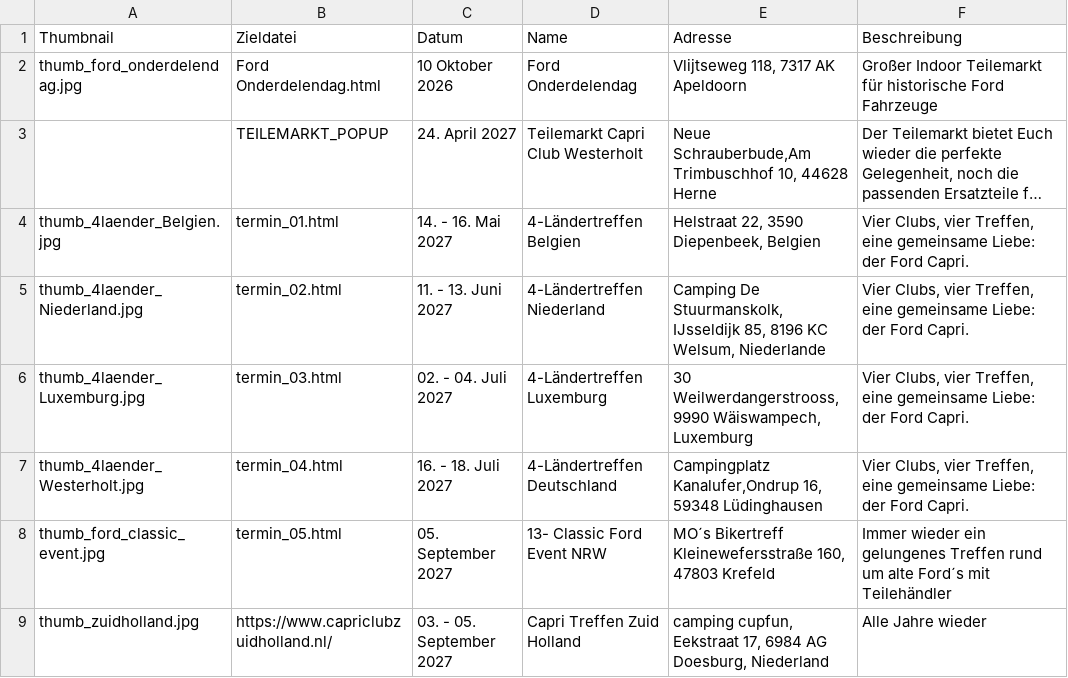
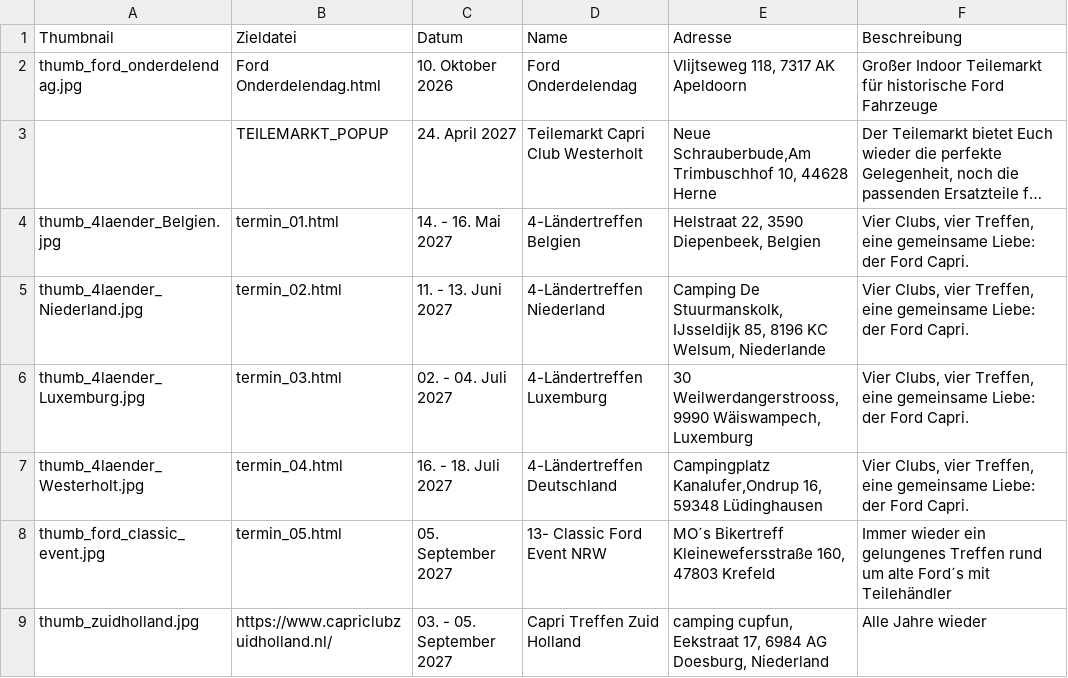
Before and after one commit to werksturbo/capri-club-westerholt, a CSV file: data/termine/termine.csv, drawn as a sheet; long unchanged cells end in …; the diff names each change by its address in the sheet, - before the commit and + after, or states it on an @@ line.

Commit message:
Update termine.csv

```diff
--- a/data/termine/termine.csv
+++ b/data/termine/termine.csv
-C2 (Datum): 10 Oktober 2026
+C2 (Datum): 10. Oktober 2026
```
